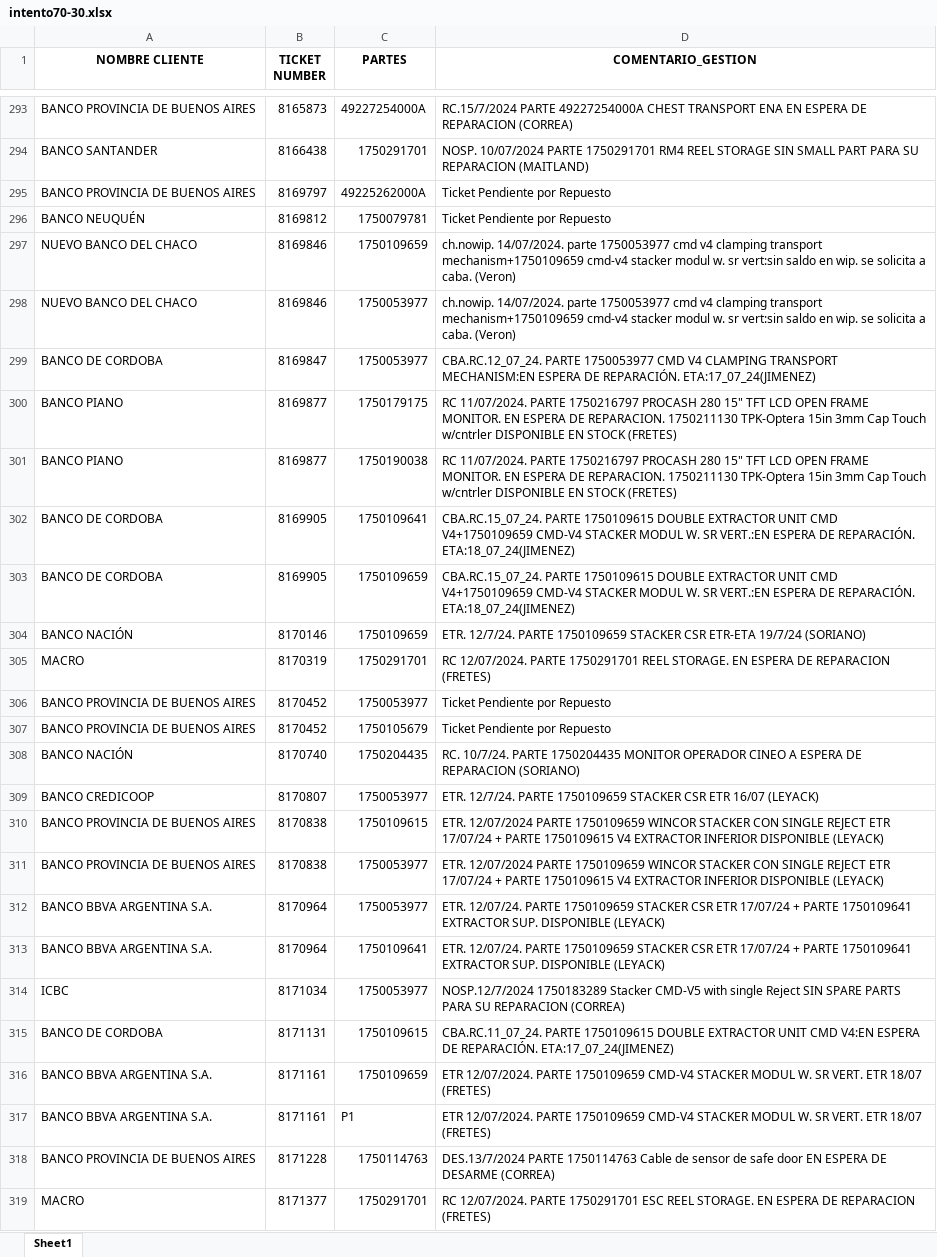
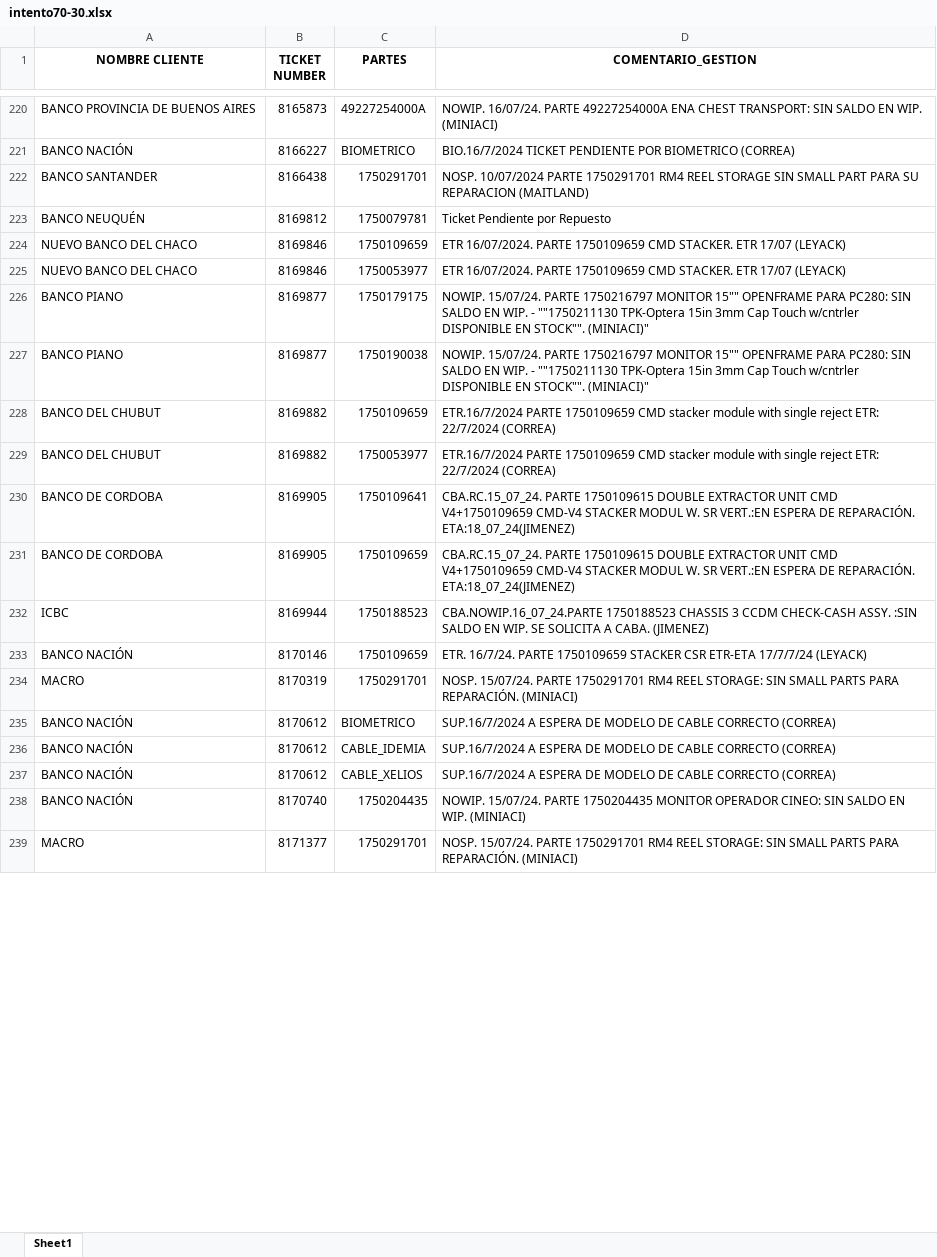
Before and after one commit to lucasrdrz/testdn, an Excel workbook: intento70-30.xlsx, sheet Sheet1, drawn as a sheet; only a part is shown, gaps mark what is left out; values as stored, in another font and other column widths than the file's, no borders; removed rows and columns are numbered as before the commit, all else as after; the diff covers the shown part only; the diff names each change by its address in the sheet, - before the commit and + after, or states it on an @@ line.

```diff
--- a/intento70-30.xlsx (sheet Sheet1)
+++ b/intento70-30.xlsx (sheet Sheet1)
-D220 (COMENTARIO_GESTION): RC.15/7/2024 PARTE 49227254000A CHEST TRANSPORT ENA EN ESPERA DE REPARACION (CORREA)
+D220 (COMENTARIO_GESTION): NOWIP. 16/07/24. PARTE 49227254000A ENA CHEST TRANSPORT: SIN SALDO EN WIP. (MINIACI)
+row 221: BANCO NACIÓN | 8166227 | BIOMETRICO | BIO.16/7/2024 TICKET PENDIENTE POR BIOMETRICO (CORREA)
-row 295: BANCO PROVINCIA DE BUENOS AIRES | 8169797 | 49225262000A | Ticket Pendiente por Repuesto
-D224:D225 (COMENTARIO_GESTION): ch.nowip. 14/07/2024. parte 1750053977 cmd v4 clamping transport mechanism+1750109659 cmd-v4 stacker modul w. sr vert:sin saldo en wip. se solicita a caba. (Veron)
+D224:D225 (COMENTARIO_GESTION): ETR 16/07/2024. PARTE 1750109659 CMD STACKER. ETR 17/07 (LEYACK)
-row 299: BANCO DE CORDOBA | 8169847 | 1750053977 | CBA.RC.12_07_24. PARTE 1750053977 CMD V4 CLAMPING TRANSPORT MECHANISM:EN ESPERA DE REPARACIÓN. ETA:17_07_24(JIMENEZ)
-D226:D227 (COMENTARIO_GESTION): RC 11/07/2024. PARTE 1750216797 PROCASH 280 15" TFT LCD OPEN FRAME MONITOR. EN ESPERA DE REPARACION. 1750211130 TPK-Optera 15in 3mm Cap Touch w/cntrler DISPONIBLE EN STOCK (FRETES)
+D226:D227 (COMENTARIO_GESTION): NOWIP. 15/07/24. PARTE 1750216797 MONITOR 15"" OPENFRAME PARA PC280: SIN SALDO EN WIP. - ""1750211130 TPK-Optera 15in 3mm Cap Touch w/cntrler DISPONIBLE EN STOCK"". (MINIACI)"
+row 228: BANCO DEL CHUBUT | 8169882 | 1750109659 | ETR.16/7/2024 PARTE 1750109659 CMD stacker module with single reject ETR: 22/7/2024 (CORREA)
+row 229: BANCO DEL CHUBUT | 8169882 | 1750053977 | ETR.16/7/2024 PARTE 1750109659 CMD stacker module with single reject ETR: 22/7/2024 (CORREA)
+row 232: ICBC | 8169944 | 1750188523 | CBA.NOWIP.16_07_24.PARTE 1750188523 CHASSIS 3 CCDM CHECK-CASH ASSY. :SIN SALDO EN WIP. SE SOLICITA A CABA. (JIMENEZ)
-D233 (COMENTARIO_GESTION): ETR. 12/7/24. PARTE 1750109659 STACKER CSR ETR-ETA 19/7/24 (SORIANO)
+D233 (COMENTARIO_GESTION): ETR. 16/7/24. PARTE 1750109659 STACKER CSR ETR-ETA 17/7/7/24 (LEYACK)
-D234 (COMENTARIO_GESTION): RC 12/07/2024. PARTE 1750291701 REEL STORAGE. EN ESPERA DE REPARACION (FRETES)
+D234 (COMENTARIO_GESTION): NOSP. 15/07/24. PARTE 1750291701 RM4 REEL STORAGE: SIN SMALL PARTS PARA REPARACIÓN. (MINIACI)
-row 306: BANCO PROVINCIA DE BUENOS AIRES | 8170452 | 1750053977 | Ticket Pendiente por Repuesto
-row 307: BANCO PROVINCIA DE BUENOS AIRES | 8170452 | 1750105679 | Ticket Pendiente por Repuesto
+row 235: BANCO NACIÓN | 8170612 | BIOMETRICO | SUP.16/7/2024 A ESPERA DE MODELO DE CABLE CORRECTO (CORREA)
+row 236: BANCO NACIÓN | 8170612 | CABLE_IDEMIA | SUP.16/7/2024 A ESPERA DE MODELO DE CABLE CORRECTO (CORREA)
+row 237: BANCO NACIÓN | 8170612 | CABLE_XELIOS | SUP.16/7/2024 A ESPERA DE MODELO DE CABLE CORRECTO (CORREA)
-D238 (COMENTARIO_GESTION): RC. 10/7/24. PARTE 1750204435 MONITOR OPERADOR CINEO A ESPERA DE REPARACION (SORIANO)
+D238 (COMENTARIO_GESTION): NOWIP. 15/07/24. PARTE 1750204435 MONITOR OPERADOR CINEO: SIN SALDO EN WIP. (MINIACI)
-row 309: BANCO CREDICOOP | 8170807 | 1750053977 | ETR. 12/7/24. PARTE 1750109659 STACKER CSR ETR 16/07 (LEYACK)
-row 310: BANCO PROVINCIA DE BUENOS AIRES | 8170838 | 1750109615 | ETR. 12/07/2024 PARTE 1750109659 WINCOR STACKER CON SINGLE REJECT ETR 17/07/24 + PARTE 1750109615 V4 EXTRACTOR INFERIOR DISPONIBLE (LEYACK)
-row 311: BANCO PROVINCIA DE BUENOS AIRES | 8170838 | 1750053977 | ETR. 12/07/2024 PARTE 1750109659 WINCOR STACKER CON SINGLE REJECT ETR 17/07/24 + PARTE 1750109615 V4 EXTRACTOR INFERIOR DISPONIBLE (LEYACK)
-row 312: BANCO BBVA ARGENTINA S.A. | 8170964 | 1750053977 | ETR. 12/07/24. PARTE 1750109659 STACKER CSR ETR 17/07/24 + PARTE 1750109641 EXTRACTOR SUP. DISPONIBLE (LEYACK)
-row 313: BANCO BBVA ARGENTINA S.A. | 8170964 | 1750109641 | ETR. 12/07/24. PARTE 1750109659 STACKER CSR ETR 17/07/24 + PARTE 1750109641 EXTRACTOR SUP. DISPONIBLE (LEYACK)
-row 314: ICBC | 8171034 | 1750053977 | NOSP.12/7/2024 1750183289 Stacker CMD-V5 with single Reject SIN SPARE PARTS PARA SU REPARACION (CORREA)
-row 315: BANCO DE CORDOBA | 8171131 | 1750109615 | CBA.RC.11_07_24. PARTE 1750109615 DOUBLE EXTRACTOR UNIT CMD V4:EN ESPERA DE REPARACIÓN. ETA:17_07_24(JIMENEZ)
-row 316: BANCO BBVA ARGENTINA S.A. | 8171161 | 1750109659 | ETR 12/07/2024. PARTE 1750109659 CMD-V4 STACKER MODUL W. SR VERT. ETR 18/07 (FRETES)
-row 317: BANCO BBVA ARGENTINA S.A. | 8171161 | P1 | ETR 12/07/2024. PARTE 1750109659 CMD-V4 STACKER MODUL W. SR VERT. ETR 18/07 (FRETES)
-row 318: BANCO PROVINCIA DE BUENOS AIRES | 8171228 | 1750114763 | DES.13/7/2024 PARTE 1750114763 Cable de sensor de safe door EN ESPERA DE DESARME (CORREA)
-D239 (COMENTARIO_GESTION): RC 12/07/2024. PARTE 1750291701 ESC REEL STORAGE. EN ESPERA DE REPARACION (FRETES)
+D239 (COMENTARIO_GESTION): NOSP. 15/07/24. PARTE 1750291701 RM4 REEL STORAGE: SIN SMALL PARTS PARA REPARACIÓN. (MINIACI)
```
Also changed, not shown: 45 added rows, 98 removed rows and 29 edited cells elsewhere in this sheet, TicktesPendientes.xlsx, 1 other file.
